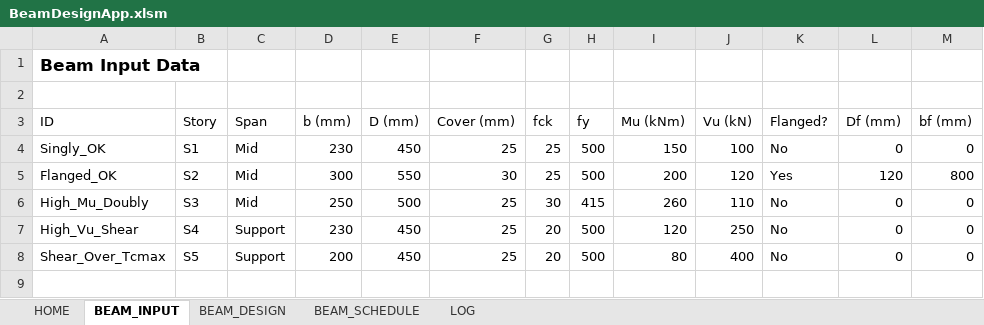
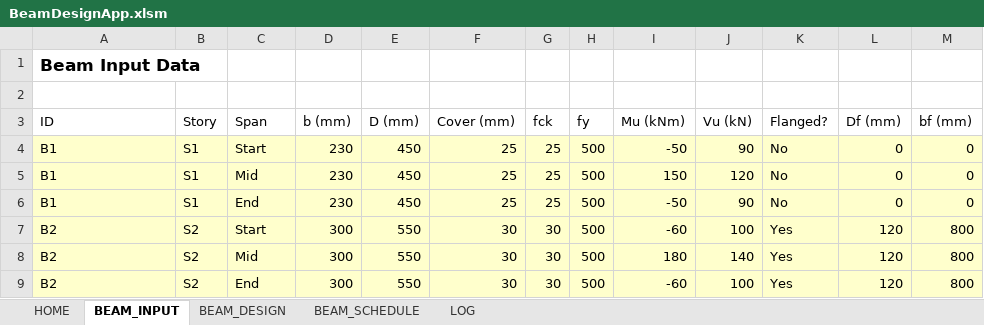
Before and after one commit to Pravin-surawase/structural_engineering_lib, an Excel workbook: Excel/BeamDesignApp.xlsm, sheet BEAM_INPUT, drawn as a sheet; values as stored, in another font and other column widths than the file's, no borders; table styles not drawn; removed rows and columns are numbered as before the commit, all else as after; the diff names each change by its address in the sheet, - before the commit and + after, or states it on an @@ line.

Commit message:
feat(v0.7): Add detailing module and DXF export
TASK-027: Implemented detailing.py
- Development length (Ld) per IS 456 Cl 26.2.1
- Lap length calculation with multipliers
- Bar spacing checks per IS 456 Cl 26.3
- Bar arrangement selection
- Beam detailing result generator

TASK-028: Implemented dxf_export.py
- DXF generation using ezdxf library
- Beam elevation and section views
- Reinforcement detailing in drawings
- Layer system: BEAM_OUTLINE, REBAR_MAIN, REBAR_STIRRUP, etc.
- Dimension and annotation tools

TASK-030: Added test_detailing.py
- 31 comprehensive test cases
- Bond stress, Ld, lap length, bar spacing tests
- All tests passing (52 total in suite)

```diff
--- a/Excel/BeamDesignApp.xlsm (sheet BEAM_INPUT)
+++ b/Excel/BeamDesignApp.xlsm (sheet BEAM_INPUT)
+row 4: B1 | S1 | Start | 230 | 450 | 25 | 25 | 500 | -50 | 90 | No | 0 | 0
-A5 (ID): Singly_OK
+A5 (ID): B1
-A5:M5 fill: none
+A5:M5 fill: #FFFFCC
-J5 (Vu (kN)): 100
+J5 (Vu (kN)): 120
+row 6: B1 | S1 | End | 230 | 450 | 25 | 25 | 500 | -50 | 90 | No | 0 | 0
+row 7: B2 | S2 | Start | 300 | 550 | 30 | 30 | 500 | -60 | 100 | Yes | 120 | 800
-A8 (ID): Flanged_OK
+A8 (ID): B2
-A8:M8 fill: none
+A8:M8 fill: #FFFFCC
-G8 (fck): 25
+G8 (fck): 30
-I8 (Mu (kNm)): 200
+I8 (Mu (kNm)): 180
-J8 (Vu (kN)): 120
+J8 (Vu (kN)): 140
-row 6: High_Mu_Doubly | S3 | Mid | 250 | 500 | 25 | 30 | 415 | 260 | 110 | No | 0 | 0
-row 7: High_Vu_Shear | S4 | Support | 230 | 450 | 25 | 20 | 500 | 120 | 250 | No | 0 | 0
-row 8: Shear_Over_Tcmax | S5 | Support | 200 | 450 | 25 | 20 | 500 | 80 | 400 | No | 0 | 0
+row 9: B2 | S2 | End | 300 | 550 | 30 | 30 | 500 | -60 | 100 | Yes | 120 | 800
```
Also changed, not shown: sheet BEAM_DESIGN, sheet BEAM_SCHEDULE, sheet HOME, 5 other files.
